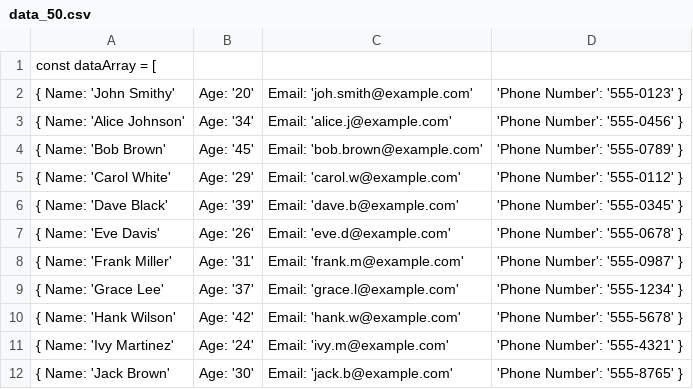
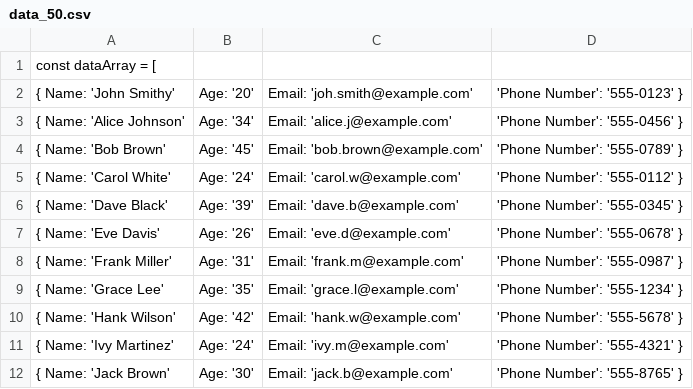
Before and after one commit to kennedymakokha/okoa_humaniterian, a CSV file: data_50.csv, drawn as a sheet; only a part is shown.

```diff
--- a/data_50.csv
+++ b/data_50.csv
@@ -4,3 +4,3 @@ const dataArray = [
   { Name: 'Bob Brown', Age: '45', Email: 'bob.brown@example.com', 'Phone Number': '555-0789' },
-  { Name: 'Carol White', Age: '29', Email: 'carol.w@example.com', 'Phone Number': '555-0112' },
+  { Name: 'Carol White', Age: '24', Email: 'carol.w@example.com', 'Phone Number': '555-0112' },
   { Name: 'Dave Black', Age: '39', Email: 'dave.b@example.com', 'Phone Number': '555-0345' },
@@ -8,3 +8,3 @@ const dataArray = [
   { Name: 'Frank Miller', Age: '31', Email: 'frank.m@example.com', 'Phone Number': '555-0987' },
-  { Name: 'Grace Lee', Age: '37', Email: 'grace.l@example.com', 'Phone Number': '555-1234' },
+  { Name: 'Grace Lee', Age: '35', Email: 'grace.l@example.com', 'Phone Number': '555-1234' },
   { Name: 'Hank Wilson', Age: '42', Email: 'hank.w@example.com', 'Phone Number': '555-5678' },
```
Also changed, not shown: 18 other files.
